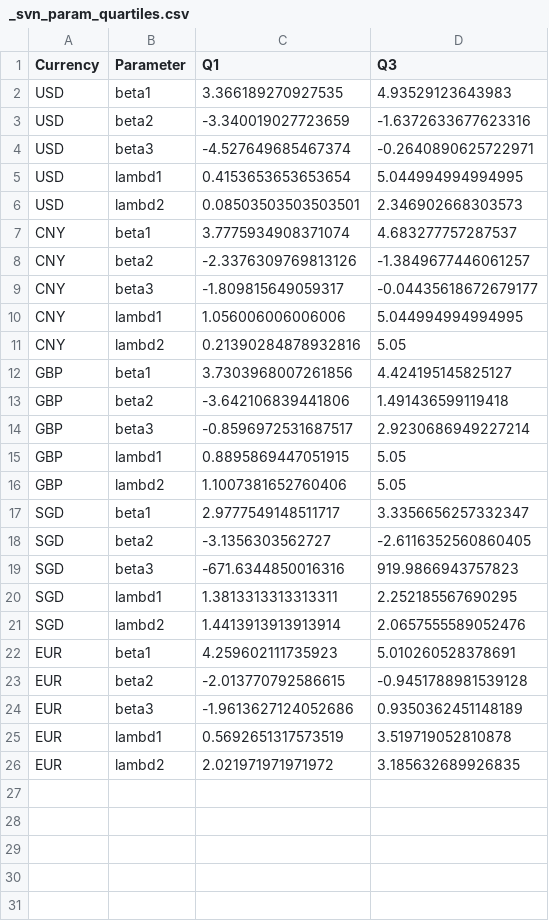
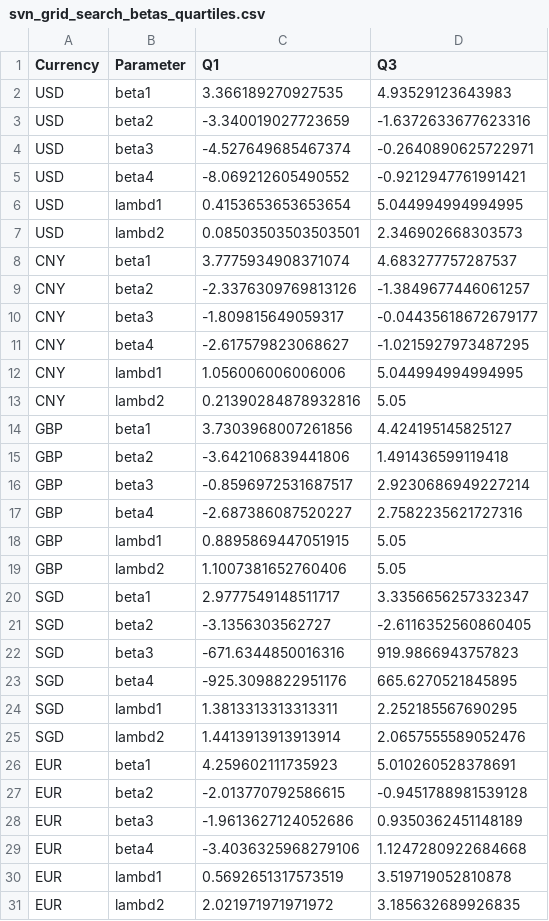
Before and after one commit to joshuashing1/Final-Year-Project, a CSV file: Chapter 2/autoencoders/svensson_parameter_statistics/svn_grid_search_betas_quartiles.csv (was Chapter 2/autoencoders/_svn_param_quartiles.csv), drawn as a sheet.

```diff
--- a/Chapter 2/autoencoders/_svn_param_quartiles.csv
+++ b/Chapter 2/autoencoders/svensson_parameter_statistics/svn_grid_search_betas_quartiles.csv
@@ -4,2 +4,3 @@ USD,beta2,-3.340019027723659,-1.6372633677623316
 USD,beta3,-4.527649685467374,-0.2640890625722971
+USD,beta4,-8.069212605490552,-0.9212947761991421
 USD,lambd1,0.4153653653653654,5.044994994994995
@@ -9,2 +10,3 @@ CNY,beta2,-2.3376309769813126,-1.3849677446061257
 CNY,beta3,-1.809815649059317,-0.04435618672679177
+CNY,beta4,-2.617579823068627,-1.0215927973487295
 CNY,lambd1,1.056006006006006,5.044994994994995
@@ -14,2 +16,3 @@ GBP,beta2,-3.642106839441806,1.491436599119418
 GBP,beta3,-0.8596972531687517,2.9230686949227214
+GBP,beta4,-2.687386087520227,2.7582235621727316
 GBP,lambd1,0.8895869447051915,5.05
@@ -19,2 +22,3 @@ SGD,beta2,-3.1356303562727,-2.6116352560860405
 SGD,beta3,-671.6344850016316,919.9866943757823
+SGD,beta4,-925.3098822951176,665.6270521845895
 SGD,lambd1,1.3813313313313311,2.252185567690295
@@ -24,2 +28,3 @@ EUR,beta2,-2.013770792586615,-0.9451788981539128
 EUR,beta3,-1.9613627124052686,0.9350362451148189
+EUR,beta4,-3.4036325968279106,1.1247280922684668
 EUR,lambd1,0.5692651317573519,3.519719052810878
```
Also changed, not shown: 6 other files.
